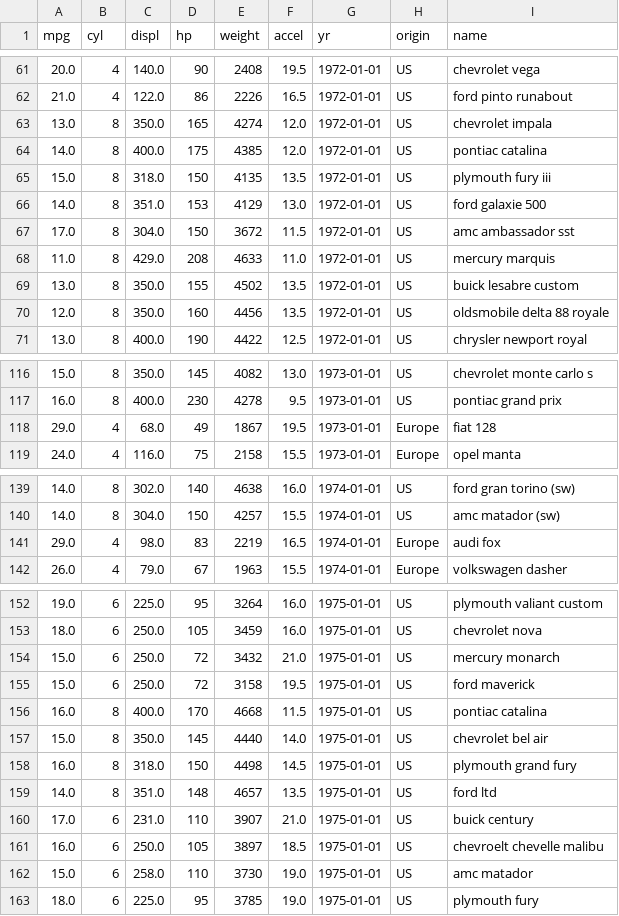
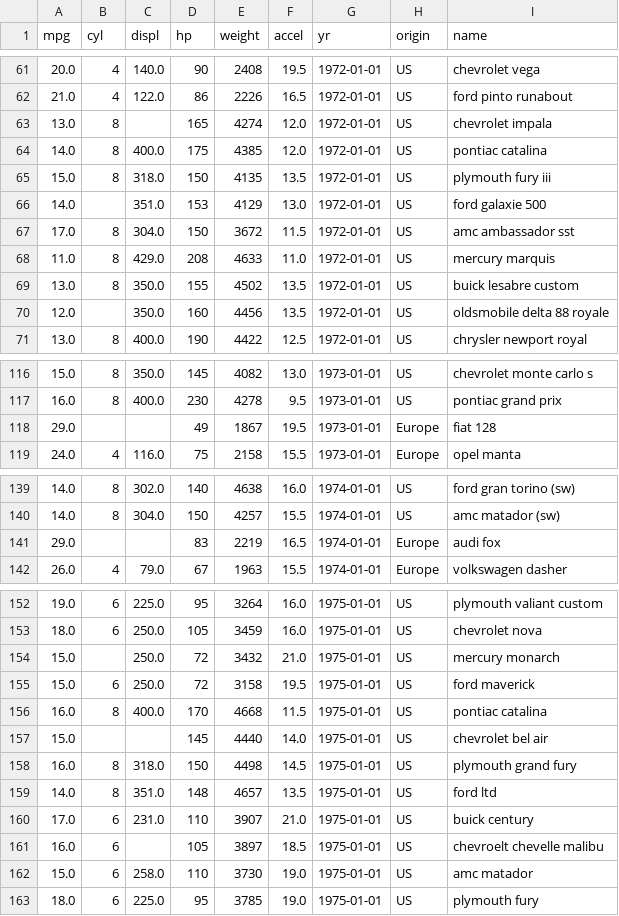
Before and after one commit to Saranya-Skymind/Datasets, a CSV file: automobiles.csv, drawn as a sheet; only a part is shown, gaps mark what is left out; the diff covers the shown part only.

```diff
--- a/automobiles.csv
+++ b/automobiles.csv
@@ -62,6 +62,6 @@ mpg,cyl,displ,hp,weight,accel,yr,origin,name
 21.0,4,122.0,86,2226,16.5,1972-01-01,US,ford pinto runabout
-13.0,8,350.0,165,4274,12.0,1972-01-01,US,chevrolet impala
+13.0,8,,165,4274,12.0,1972-01-01,US,chevrolet impala
 14.0,8,400.0,175,4385,12.0,1972-01-01,US,pontiac catalina
 15.0,8,318.0,150,4135,13.5,1972-01-01,US,plymouth fury iii
-14.0,8,351.0,153,4129,13.0,1972-01-01,US,ford galaxie 500
+14.0,,351.0,153,4129,13.0,1972-01-01,US,ford galaxie 500
 17.0,8,304.0,150,3672,11.5,1972-01-01,US,amc ambassador sst
@@ -69,3 +69,3 @@ mpg,cyl,displ,hp,weight,accel,yr,origin,name
 13.0,8,350.0,155,4502,13.5,1972-01-01,US,buick lesabre custom
-12.0,8,350.0,160,4456,13.5,1972-01-01,US,oldsmobile delta 88 royale
+12.0,,350.0,160,4456,13.5,1972-01-01,US,oldsmobile delta 88 royale
 13.0,8,400.0,190,4422,12.5,1972-01-01,US,chrysler newport royal
@@ -117,3 +117,3 @@ mpg,cyl,displ,hp,weight,accel,yr,origin,name
 16.0,8,400.0,230,4278,9.5,1973-01-01,US,pontiac grand prix
-29.0,4,68.0,49,1867,19.5,1973-01-01,Europe,fiat 128
+29.0,,,49,1867,19.5,1973-01-01,Europe,fiat 128
 24.0,4,116.0,75,2158,15.5,1973-01-01,Europe,opel manta
@@ -140,3 +140,3 @@ mpg,cyl,displ,hp,weight,accel,yr,origin,name
 14.0,8,304.0,150,4257,15.5,1974-01-01,US,amc matador (sw)
-29.0,4,98.0,83,2219,16.5,1974-01-01,Europe,audi fox
+29.0,,,83,2219,16.5,1974-01-01,Europe,audi fox
 26.0,4,79.0,67,1963,15.5,1974-01-01,Europe,volkswagen dasher
@@ -153,6 +153,6 @@ mpg,cyl,displ,hp,weight,accel,yr,origin,name
 18.0,6,250.0,105,3459,16.0,1975-01-01,US,chevrolet nova
-15.0,6,250.0,72,3432,21.0,1975-01-01,US,mercury monarch
+15.0,,250.0,72,3432,21.0,1975-01-01,US,mercury monarch
 15.0,6,250.0,72,3158,19.5,1975-01-01,US,ford maverick
 16.0,8,400.0,170,4668,11.5,1975-01-01,US,pontiac catalina
-15.0,8,350.0,145,4440,14.0,1975-01-01,US,chevrolet bel air
+15.0,,,145,4440,14.0,1975-01-01,US,chevrolet bel air
 16.0,8,318.0,150,4498,14.5,1975-01-01,US,plymouth grand fury
@@ -160,3 +160,3 @@ mpg,cyl,displ,hp,weight,accel,yr,origin,name
 17.0,6,231.0,110,3907,21.0,1975-01-01,US,buick century
-16.0,6,250.0,105,3897,18.5,1975-01-01,US,chevroelt chevelle malibu
+16.0,6,,105,3897,18.5,1975-01-01,US,chevroelt chevelle malibu
 15.0,6,258.0,110,3730,19.0,1975-01-01,US,amc matador
```
Also changed, not shown: 17 edited cells elsewhere in this file.
